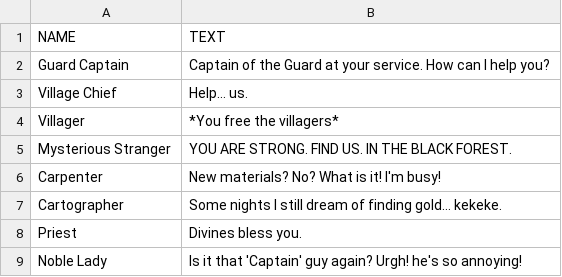
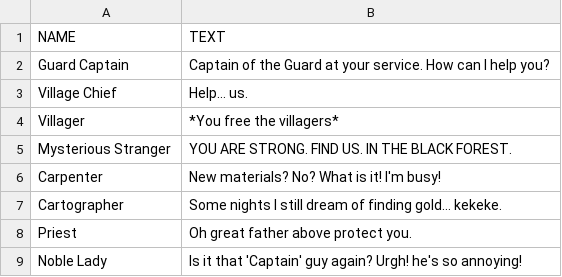
Before and after one commit to HalcionCyanide/SP3_T14N, a CSV file: Base/DrivenFiles/NPC_FILES.csv, drawn as a sheet.

```diff
--- a/Base/DrivenFiles/NPC_FILES.csv
+++ b/Base/DrivenFiles/NPC_FILES.csv
@@ -7,3 +7,3 @@ Carpenter,New materials? No? What is it! I'm busy!
 Cartographer,Some nights I still dream of finding gold… kekeke.
-Priest,Divines bless you.
+Priest,Oh great father above protect you.
 Noble Lady,Is it that 'Captain' guy again? Urgh! he's so annoying!
```
Also changed, not shown: 2 other files.
